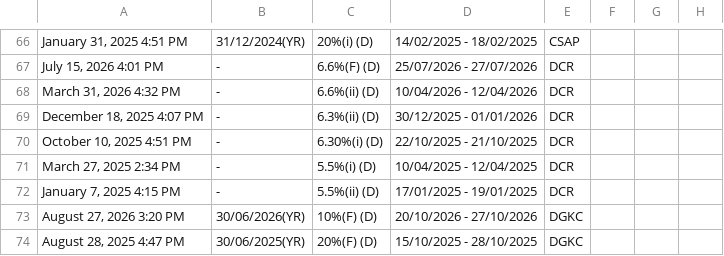
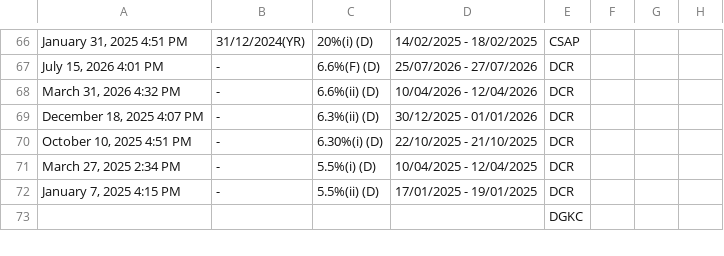
Before and after one commit to abdulnafay8/psx-kmi-scanner, a CSV file: data/payouts.csv, drawn as a sheet; only a part is shown, gaps mark what is left out; removed rows and columns are numbered as before the commit, all else as after; the diff covers the shown part only; the diff names each change by its address in the sheet, - before the commit and + after, or states it on an @@ line.

```diff
--- a/data/payouts.csv
+++ b/data/payouts.csv
-row 73: August 27, 2026 3:20 PM | 30/06/2026(YR) | 10%(F) (D) | 20/10/2026 - 27/10/2026 | DGKC
-row 74: August 28, 2025 4:47 PM | 30/06/2025(YR) | 20%(F) (D) | 15/10/2025 - 28/10/2025 | DGKC
+row 73:  |  |  |  | DGKC
```
Also changed, not shown: 7 added rows and 4 edited cells elsewhere in this file, 4 other files.
